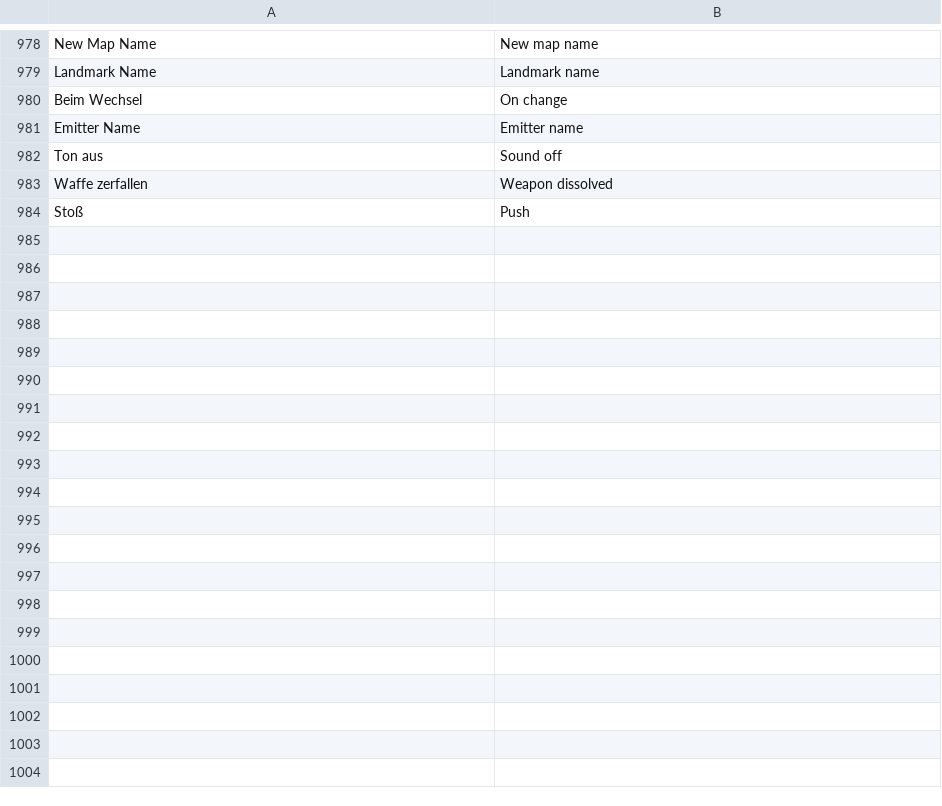
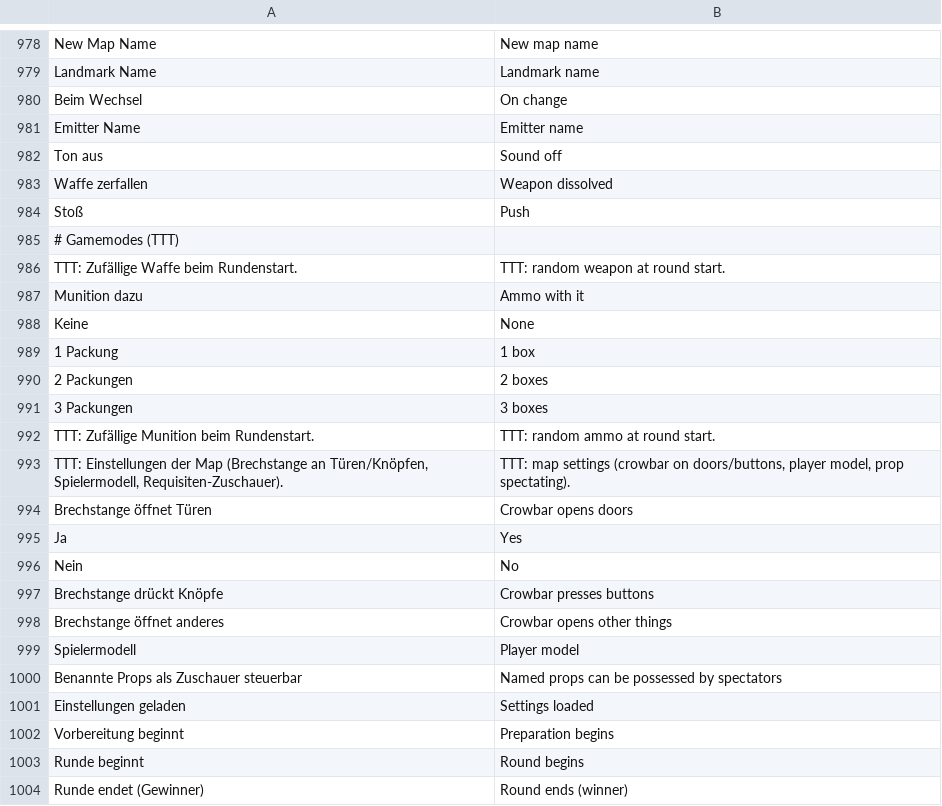
Before and after one commit to Deadshotlp/Amboss, a TSV file: assets/lang/en_fgd.tsv, drawn as a sheet; only a part is shown, gaps mark what is left out; the diff covers the shown part only.

```diff
--- a/assets/lang/en_fgd.tsv
+++ b/assets/lang/en_fgd.tsv
@@ -984 +984,21 @@ Waffe zerfallen	Weapon dissolved
 Stoß	Push
+# Gamemodes (TTT)
+TTT: Zufällige Waffe beim Rundenstart.	TTT: random weapon at round start.
+Munition dazu	Ammo with it
+Keine	None
+1 Packung	1 box
+2 Packungen	2 boxes
+3 Packungen	3 boxes
+TTT: Zufällige Munition beim Rundenstart.	TTT: random ammo at round start.
+TTT: Einstellungen der Map (Brechstange an Türen/Knöpfen, Spielermodell, Requisiten-Zuschauer).	TTT: map settings (crowbar on doors/buttons, player model, prop spectating).
+Brechstange öffnet Türen	Crowbar opens doors
+Ja	Yes
+Nein	No
+Brechstange drückt Knöpfe	Crowbar presses buttons
+Brechstange öffnet anderes	Crowbar opens other things
+Spielermodell	Player model
+Benannte Props als Zuschauer steuerbar	Named props can be possessed by spectators
+Einstellungen geladen	Settings loaded
+Vorbereitung beginnt	Preparation begins
+Runde beginnt	Round begins
+Runde endet (Gewinner)	Round ends (winner)
```
Also changed, not shown: 35 added rows elsewhere in this file, 26 other files.
